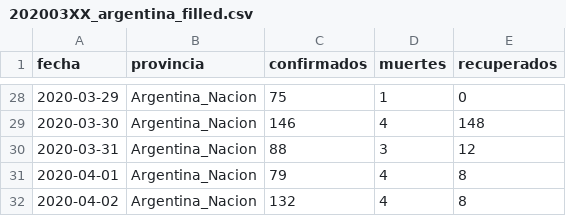
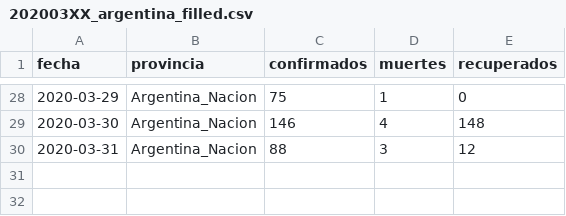
Before and after one commit to felixlapalma/covid19-argentina-viz, a CSV file: data/filled/202003XX_argentina_filled.csv, drawn as a sheet; only a part is shown, gaps mark what is left out; the diff names each change by its address in the sheet, - before the commit and + after, or states it on an @@ line.

```diff
--- a/data/filled/202003XX_argentina_filled.csv
+++ b/data/filled/202003XX_argentina_filled.csv
-row 31: 2020-04-01 | Argentina_Nacion | 79 | 4 | 8
-row 32: 2020-04-02 | Argentina_Nacion | 132 | 4 | 8
```
Also changed, not shown: 6 other files.
